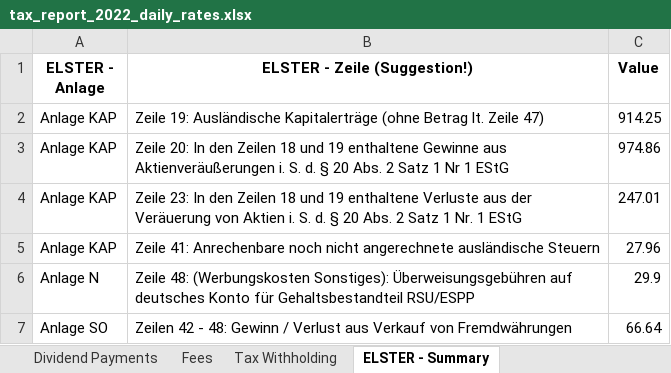
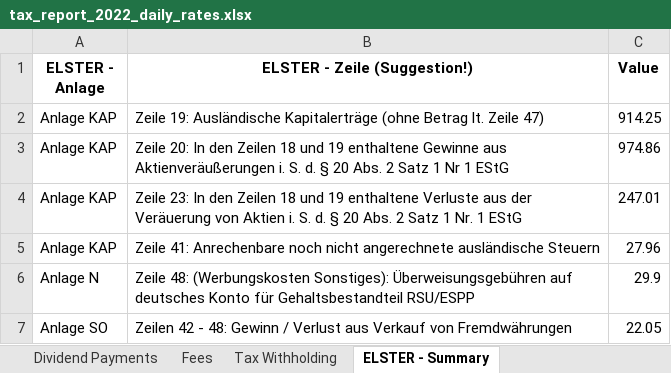
Before and after one commit to stadlmax/pyFIFOtax, an Excel workbook: example/tax_report_2022_daily_rates.xlsx, sheet ELSTER - Summary, drawn as a sheet; values as stored, in another font and other column widths than the file's, no borders; the diff names each change by its address in the sheet, - before the commit and + after, or states it on an @@ line.

```diff
--- a/example/tax_report_2022_daily_rates.xlsx (sheet ELSTER - Summary)
+++ b/example/tax_report_2022_daily_rates.xlsx (sheet ELSTER - Summary)
-C7 (Value): 66.64
+C7 (Value): 22.05
```
Also changed, not shown: sheet Foreign Currencies, example/awv_report_2023.xlsx, example/awv_report_2024.xlsx, 5 other files.
